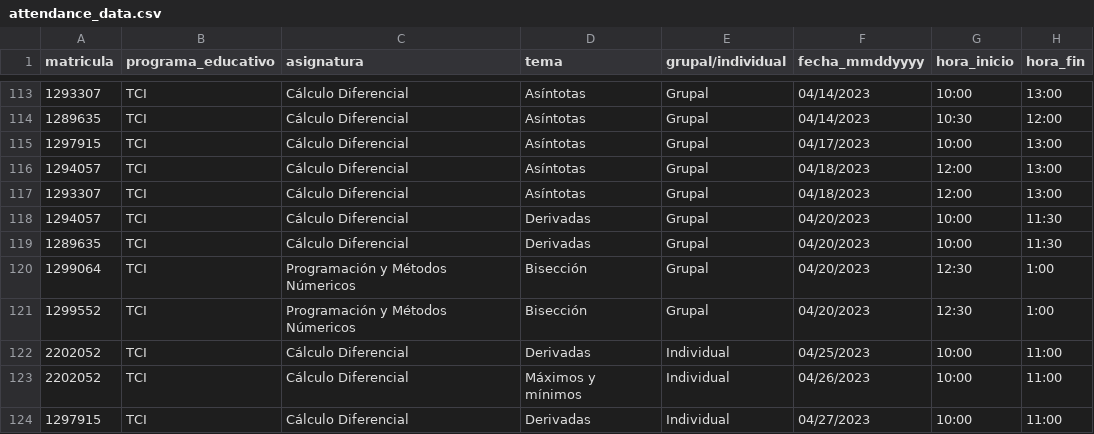
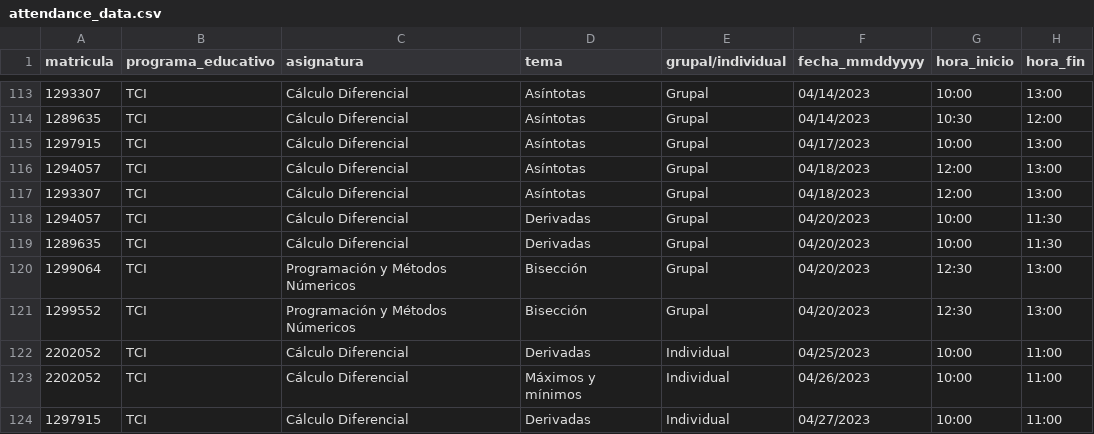
Before and after one commit to NotsoJharedtrollOx17/ServicioSocial_ITT, a CSV file: csv/attendance_data.csv, drawn as a sheet; only a part is shown, gaps mark what is left out.

Commit message:
REDACT: horizontal bar graph for attendance numbers by days of the week & minor fixes

```diff
--- a/csv/attendance_data.csv
+++ b/csv/attendance_data.csv
@@ -119,4 +119,4 @@ matricula,programa_educativo,asignatura,tema,grupal/individual,fecha_mmddyyyy,ho
 1289635,TCI,Cálculo Diferencial,Derivadas,Grupal,04/20/2023,10:00,11:30
-1299064,TCI,Programación y Métodos Númericos,Bisección,Grupal,04/20/2023,12:30,1:00
-1299552,TCI,Programación y Métodos Númericos,Bisección,Grupal,04/20/2023,12:30,1:00
+1299064,TCI,Programación y Métodos Númericos,Bisección,Grupal,04/20/2023,12:30,13:00
+1299552,TCI,Programación y Métodos Númericos,Bisección,Grupal,04/20/2023,12:30,13:00
 2202052,TCI,Cálculo Diferencial,Derivadas,Individual,04/25/2023,10:00,11:00
```
Also changed, not shown: 4 other files.
